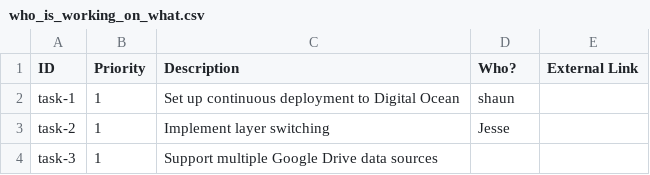
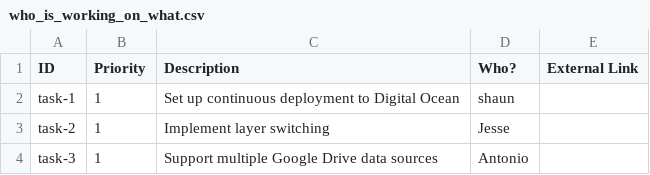
Before and after one commit to emptylab/files, a CSV file: who_is_working_on_what.csv, drawn as a sheet.

Commit message:
Update who_is_working_on_what.csv

```diff
--- a/who_is_working_on_what.csv
+++ b/who_is_working_on_what.csv
@@ -3,2 +3,2 @@ task-1, 1, Set up continuous deployment to Digital Ocean, shaun,
 task-2, 1, Implement layer switching, Jesse,
-task-3, 1, Support multiple Google Drive data sources,,
+task-3, 1, Support multiple Google Drive data sources, Antonio,
```
